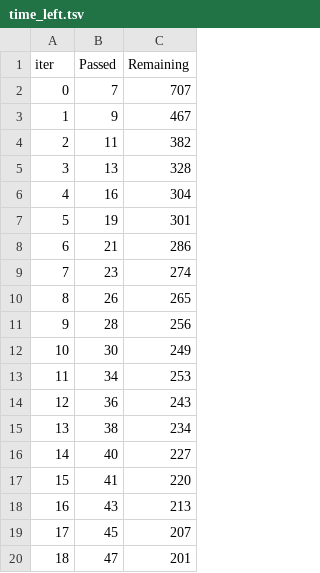
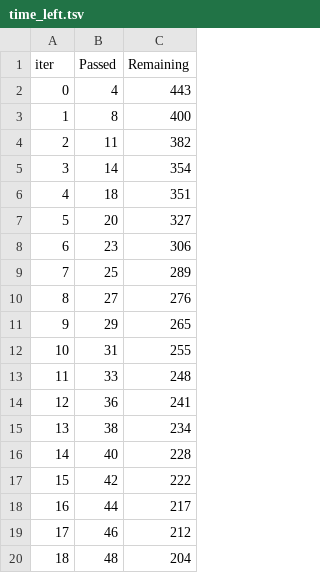
Before and after one commit to sunkula9/Fraud_Detection_Project, a TSV file: catboost_info/time_left.tsv, drawn as a sheet; only a part is shown; the diff covers the shown part only.

```diff
--- a/catboost_info/time_left.tsv
+++ b/catboost_info/time_left.tsv
@@ -1,20 +1,20 @@
 iter	Passed	Remaining
-0	7	707
-1	9	467
+0	4	443
+1	8	400
 2	11	382
-3	13	328
-4	16	304
-5	19	301
-6	21	286
-7	23	274
-8	26	265
-9	28	256
-10	30	249
-11	34	253
-12	36	243
+3	14	354
+4	18	351
+5	20	327
+6	23	306
+7	25	289
+8	27	276
+9	29	265
+10	31	255
+11	33	248
+12	36	241
 13	38	234
-14	40	227
-15	41	220
-16	43	213
-17	45	207
-18	47	201
+14	40	228
+15	42	222
+16	44	217
+17	46	212
+18	48	204
```
Also changed, not shown: 119 edited cells elsewhere in this file, 14 other files.
